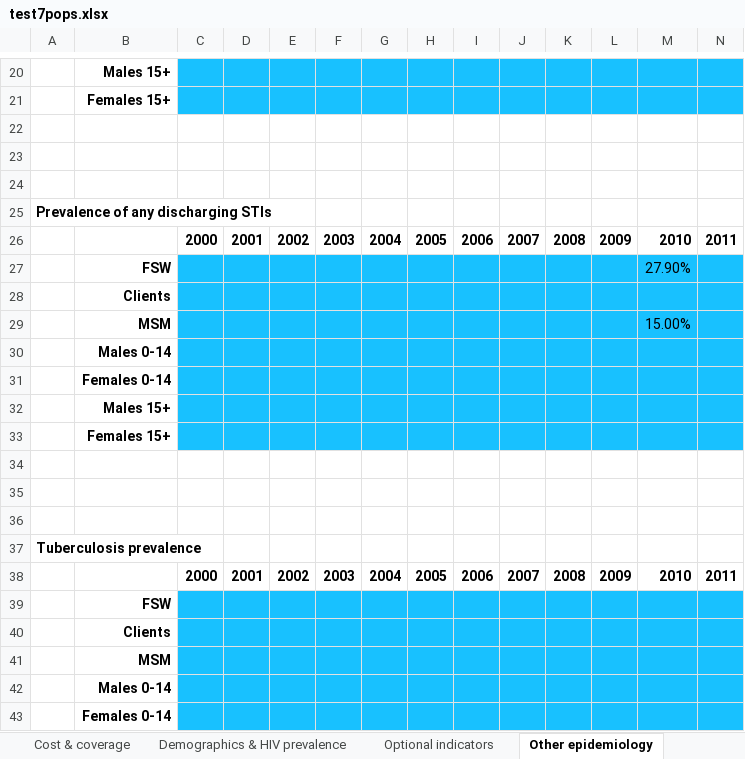
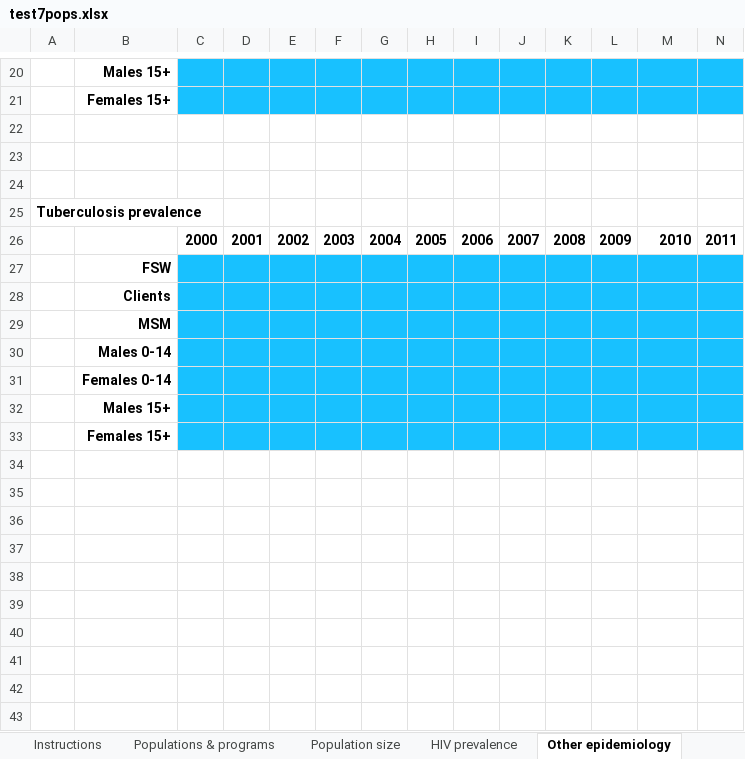
Before and after one commit to optimamodel/optima, an Excel workbook: optima/test7pops.xlsx, sheet Other epidemiology, drawn as a sheet; only a part is shown, gaps mark what is left out; the shorter side is filled out with more unchanged rows; values as stored, in another font and other column widths than the file's, no borders; rows hold the shown columns only; the diff names each change by its address in the sheet, - before the commit and + after, or states it on an @@ line.

```diff
--- a/optima/test7pops.xlsx (sheet Other epidemiology)
+++ b/optima/test7pops.xlsx (sheet Other epidemiology)
-sheet tab: Demographics & HIV prevalence
+sheet tab: Population size
-sheet tab: Cost & coverage
-row 25: Prevalence of any discharging STIs
-row 26:  |  | 2000 | 2001 | 2002 | 2003 | 2004 | 2005 | 2006 | 2007 | 2008 | 2009 | 2010 | 2011
-row 27:  | FSW |  |  |  |  |  |  |  |  |  |  | 27.90%
-row 28:  | Clients
-row 29:  | MSM |  |  |  |  |  |  |  |  |  |  | 15.00%
-row 30:  | Males 0-14
-row 31:  | Females 0-14
-row 32:  | Males 15+
-row 33:  | Females 15+
-row 34: (empty)
-row 35: (empty)
-row 36: (empty)
```
Also changed, not shown: sheet HIV prevalence, sheet Population size, sheet Constants, sheet Testing & treatment, sheet Populations & programs, sheet Optional indicators, 2 more sheets, other sheet tabs, 1 other file.
